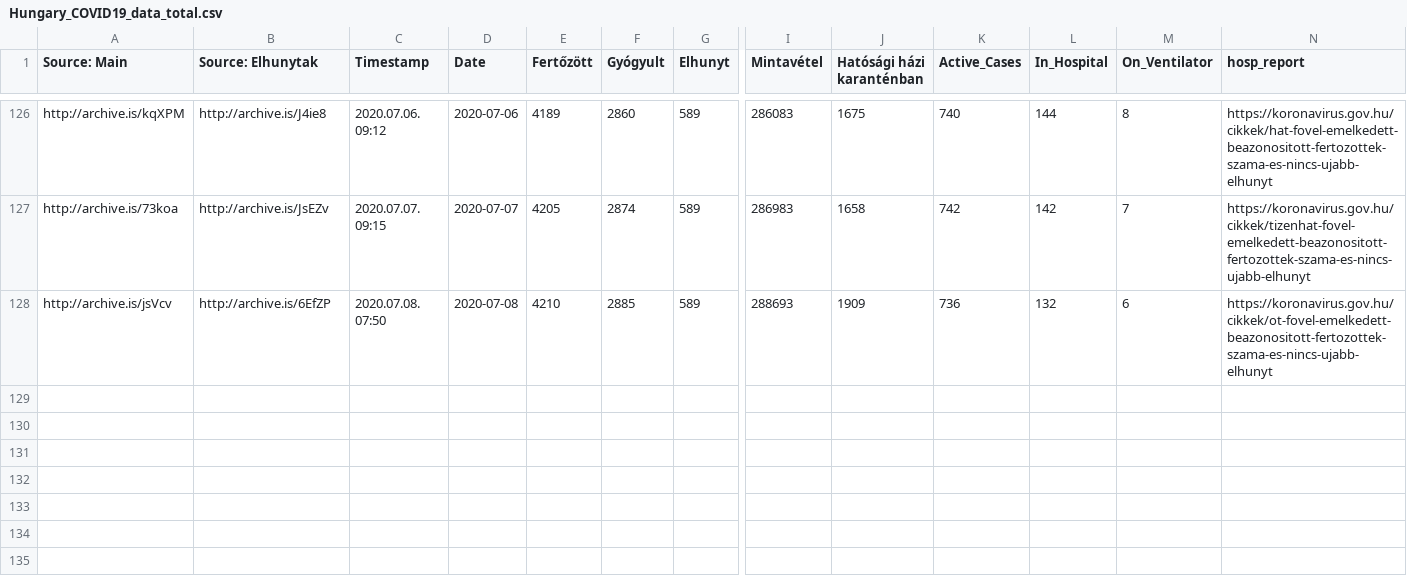
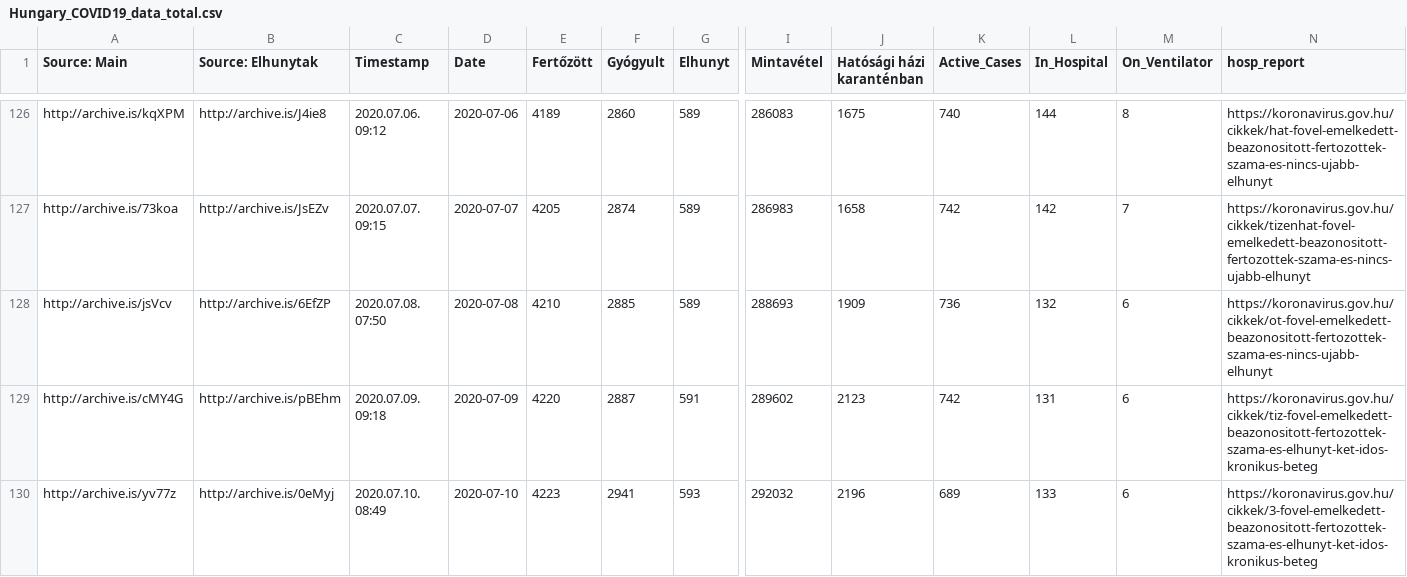
Before and after one commit to nickgon/Hungary-COVID19-Data, a CSV file: Hungary_COVID19_data_total.csv, drawn as a sheet; only a part is shown, gaps mark what is left out; rows hold the shown columns only; the diff names each change by its address in the sheet, - before the commit and + after, or states it on an @@ line.

```diff
--- a/Hungary_COVID19_data_total.csv
+++ b/Hungary_COVID19_data_total.csv
+row 129: http://archive.is/cMY4G | http://archive.is/pBEhm | 2020.07.09. 09:18 | 2020-07-09 | 4220 | 2887 | 591 | 289602 | 2123 | 742 | 131 | 6 | https://koronavirus.gov.hu/cikkek/tiz-fovel-emelkedett-beazonositott-fertozottek-szama-es-elhunyt-ket-idos-kronikus-beteg
+row 130: http://archive.is/yv77z | http://archive.is/0eMyj | 2020.07.10. 08:49 | 2020-07-10 | 4223 | 2941 | 593 | 292032 | 2196 | 689 | 133 | 6 | https://koronavirus.gov.hu/cikkek/3-fovel-emelkedett-beazonositott-fertozottek-szama-es-elhunyt-ket-idos-kronikus-beteg
```
Also changed, not shown: Hungary_COVID19_data_by_county.csv, Hungary_COVID19_death_details.csv, 2 other files.
